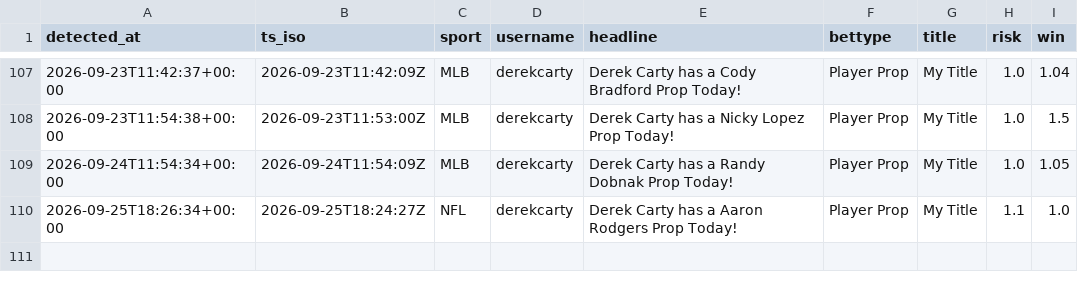
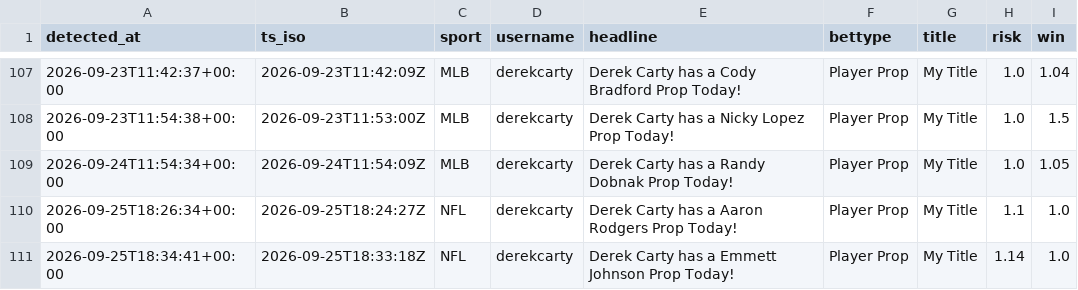
Before and after one commit to michaelherry123-byte/carty-radar, a CSV file: data/picks_log.csv, drawn as a sheet; only a part is shown, gaps mark what is left out.

```diff
--- a/data/picks_log.csv
+++ b/data/picks_log.csv
@@ -110 +110,2 @@ detected_at,ts_iso,sport,username,headline,bettype,title,risk,win
 "2026-09-25T18:26:34+00:00","2026-09-25T18:24:27Z","NFL","derekcarty","Derek Carty has a Aaron Rodgers Prop Today!","Player Prop","My Title","1.1","1.0"
+"2026-09-25T18:34:41+00:00","2026-09-25T18:33:18Z","NFL","derekcarty","Derek Carty has a Emmett Johnson Prop Today!","Player Prop","My Title","1.14","1.0"
```
Also changed, not shown: 1 other file.
